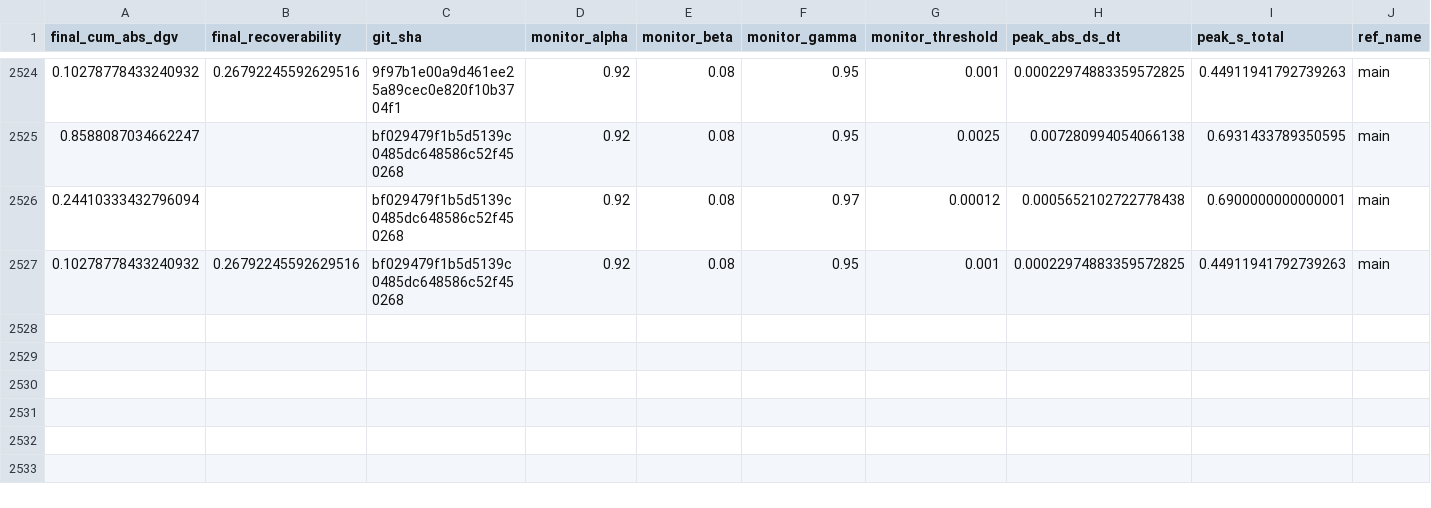
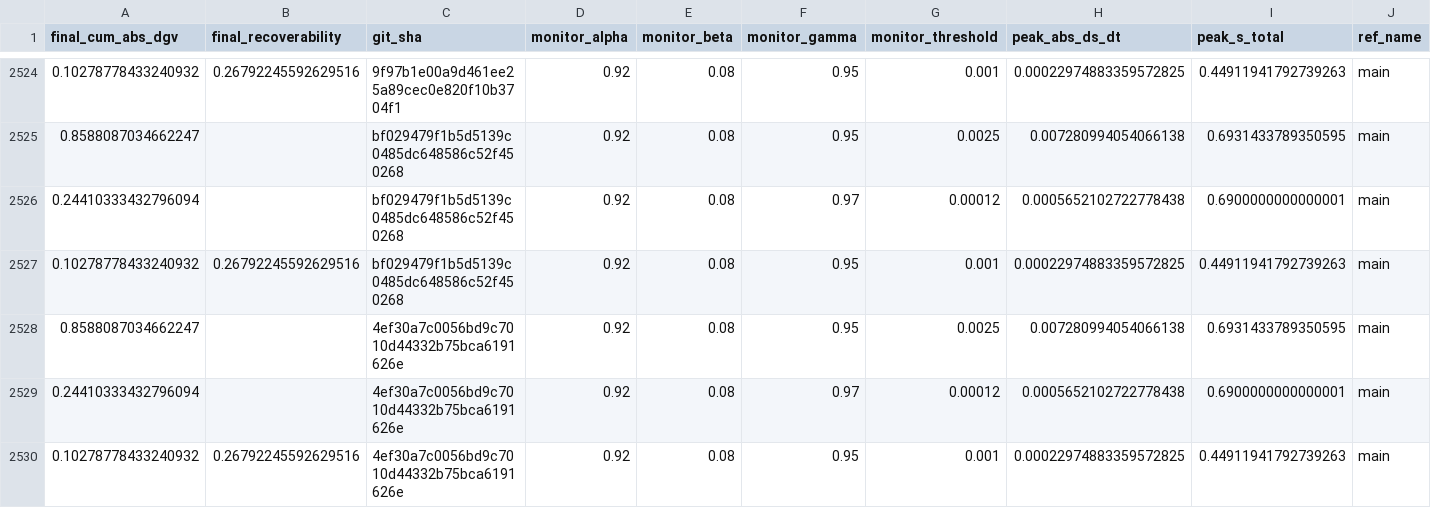
Before and after one commit to willshacklett/god-variable-theory, a CSV file: data/longitudinal/summary_history_binned.csv, drawn as a sheet; only a part is shown, gaps mark what is left out; rows hold the shown columns only; the diff names each change by its address in the sheet, - before the commit and + after, or states it on an @@ line.

```diff
--- a/data/longitudinal/summary_history_binned.csv
+++ b/data/longitudinal/summary_history_binned.csv
+row 2528: 0.8588087034662247 |  | 4ef30a7c0056bd9c7010d44332b75bca6191626e | 0.92 | 0.08 | 0.95 | 0.0025 | 0.007280994054066138 | 0.6931433789350595 | main
+row 2529: 0.24410333432796094 |  | 4ef30a7c0056bd9c7010d44332b75bca6191626e | 0.92 | 0.08 | 0.97 | 0.00012 | 0.0005652102722778438 | 0.6900000000000001 | main
+row 2530: 0.10278778433240932 | 0.26792245592629516 | 4ef30a7c0056bd9c7010d44332b75bca6191626e | 0.92 | 0.08 | 0.95 | 0.001 | 0.00022974883359572825 | 0.44911941792739263 | main
```
Also changed, not shown: data/longitudinal/summary_history.csv.
